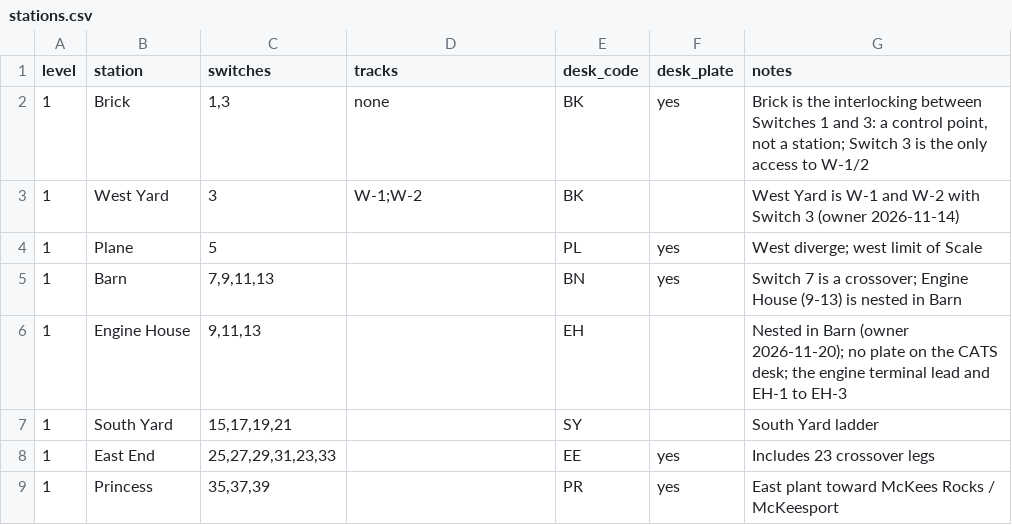
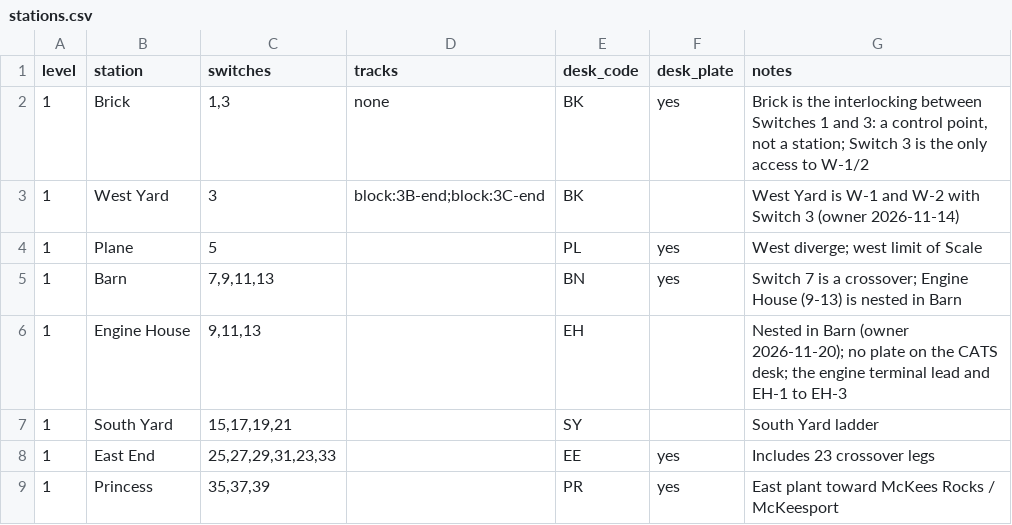
Before and after one commit to lnevo/hart, a CSV file: jmri/layouts/hart/data/schematic/stations.csv, drawn as a sheet.

```diff
--- a/jmri/layouts/hart/data/schematic/stations.csv
+++ b/jmri/layouts/hart/data/schematic/stations.csv
@@ -2,3 +2,3 @@ level,station,switches,tracks,desk_code,desk_plate,notes
 1,Brick,"1,3",none,BK,yes,"Brick is the interlocking between Switches 1 and 3: a control point, not a station; Switch 3 is the only access to W-1/2"
-1,West Yard,3,W-1;W-2,BK,,West Yard is W-1 and W-2 with Switch 3 (owner 2026-11-14)
+1,West Yard,3,block:3B-end;block:3C-end,BK,,West Yard is W-1 and W-2 with Switch 3 (owner 2026-11-14)
 1,Plane,5,,PL,yes,West diverge; west limit of Scale
```
Also changed, not shown: 17 other files.
